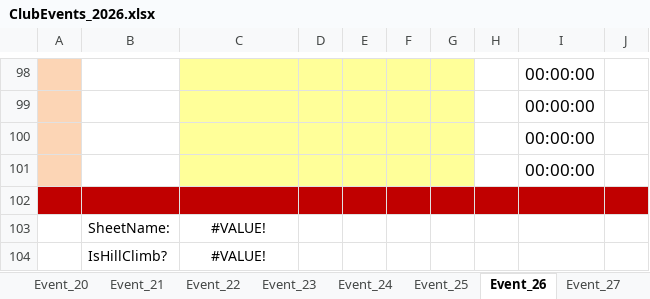
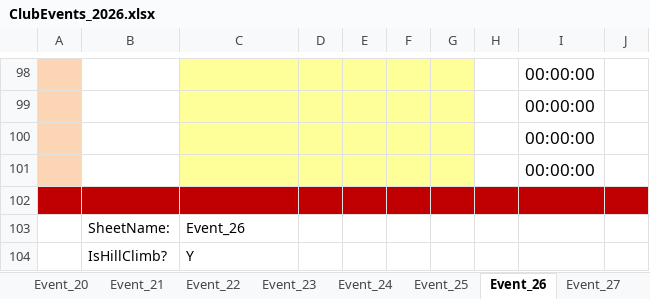
Before and after one commit to WellandValleyCC/WellandValleyCC.github.io, an Excel workbook: data/ClubEvents_2026.xlsx, sheet Event_26, drawn as a sheet; only a part is shown, gaps mark what is left out; values as stored, in another font and other column widths than the file's, no borders; conditional formats not drawn; the diff names each change by its address in the sheet, - before the commit and + after, or states it on an @@ line.

```diff
--- a/data/ClubEvents_2026.xlsx (sheet Event_26)
+++ b/data/ClubEvents_2026.xlsx (sheet Event_26)
-C103: #VALUE!
+C103: Event_26
-C103:C104 alignment: center
+C103:C104 alignment: left
-C104: #VALUE!
+C104: Y
```
Also changed, not shown: sheet RoundRobinRiders, sheet Event_28, sheet Event_14, sheet Event_16, sheet Event_17, sheet Event_27, 22 more sheets, formulas that keep their value.
